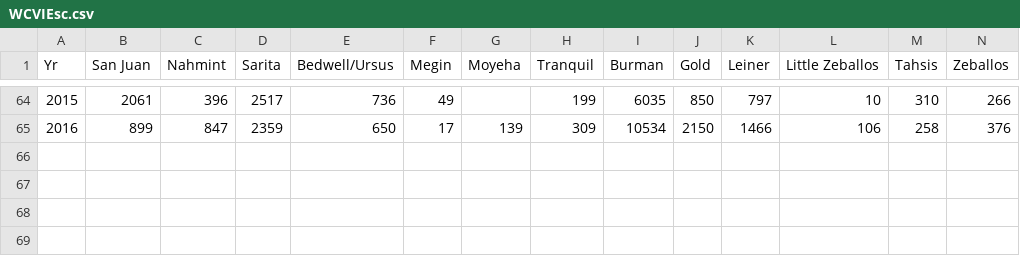
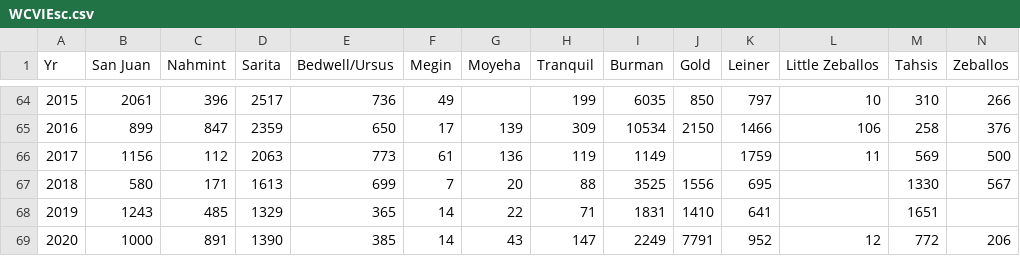
Before and after one commit to carrieholt/Watershed-Area-Model, a CSV file: DataIn/WCVIEsc.csv, drawn as a sheet; only a part is shown, gaps mark what is left out; rows hold the shown columns only; the diff names each change by its address in the sheet, - before the commit and + after, or states it on an @@ line.

```diff
--- a/DataIn/WCVIEsc.csv
+++ b/DataIn/WCVIEsc.csv
+row 66: 2017 | 1156 | 112 | 2063 | 773 | 61 | 136 | 119 | 1149 |  | 1759 | 11 | 569 | 500
+row 67: 2018 | 580 | 171 | 1613 | 699 | 7 | 20 | 88 | 3525 | 1556 | 695 |  | 1330 | 567
+row 68: 2019 | 1243 | 485 | 1329 | 365 | 14 | 22 | 71 | 1831 | 1410 | 641 |  | 1651
+row 69: 2020 | 1000 | 891 | 1390 | 385 | 14 | 43 | 147 | 2249 | 7791 | 952 | 12 | 772 | 206
```
Also changed, not shown: DataOut/Inlet_Sum.csv.
